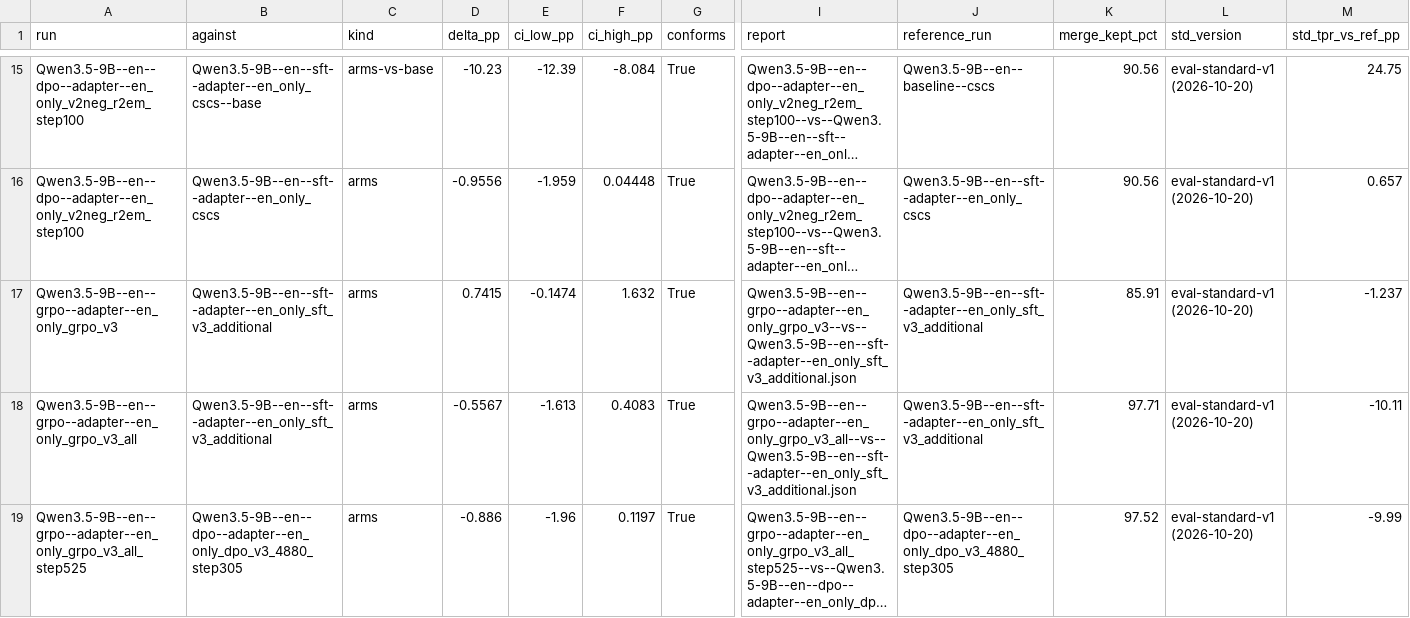
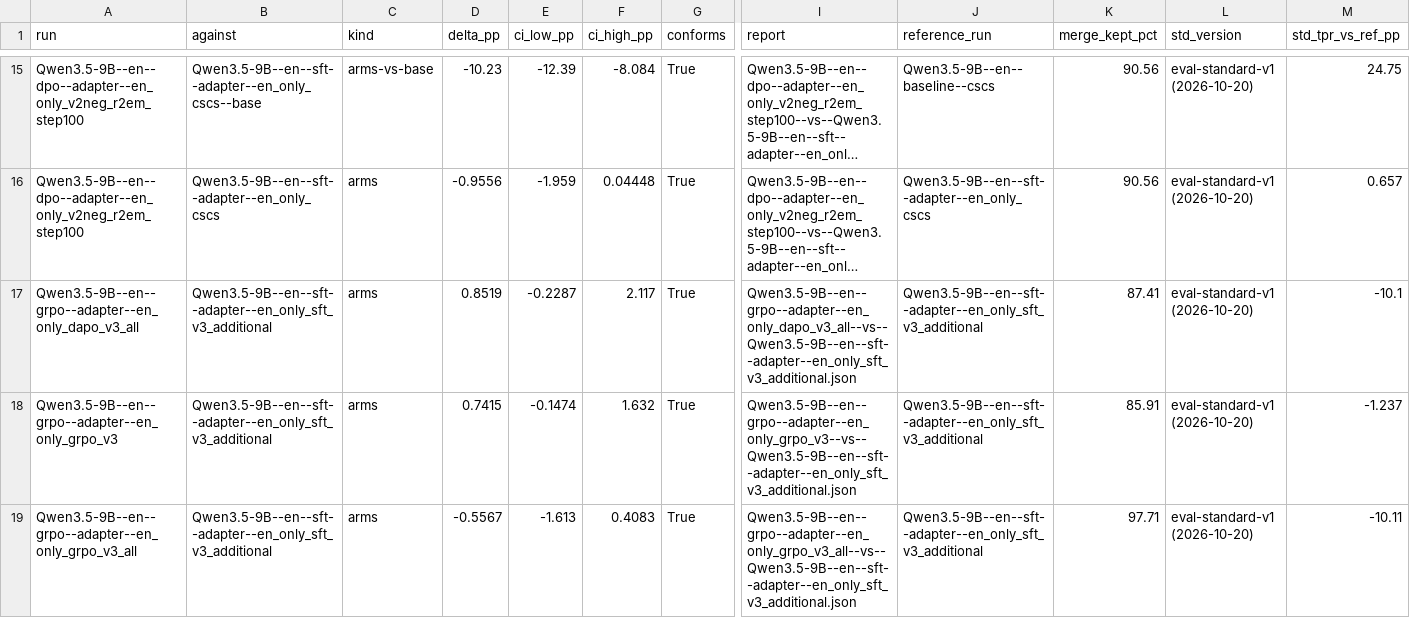
Before and after one commit to Stereotypes-in-LLMs/hiring_bias_mitigation_at, a CSV file: reports/comparisons.csv, drawn as a sheet; only a part is shown, gaps mark what is left out; the shorter side is filled out with more unchanged rows; long unchanged cells end in …; rows hold the shown columns only; the diff names each change by its address in the sheet, - before the commit and + after, or states it on an @@ line.

```diff
--- a/reports/comparisons.csv
+++ b/reports/comparisons.csv
+row 17: Qwen3.5-9B--en--grpo--adapter--en_only_dapo_v3_all | Qwen3.5-9B--en--sft--adapter--en_only_sft_v3_additional | arms | 0.8519 | -0.2287 | 2.117 | True | Qwen3.5-9B--en--grpo--adapter--en_only_dapo_v3_all--vs--Qwen3.5-9B--en--sft--adapter--en_only_sft_v3_additional.json | Qwen3.5-9B--en--sft--adapter--en_only_sft_v3_additional | 87.41 | eval-standard-v1 (2026-10-20) | -10.1
```
Also changed, not shown: reports/reference_metrics.csv, 4 other files.
